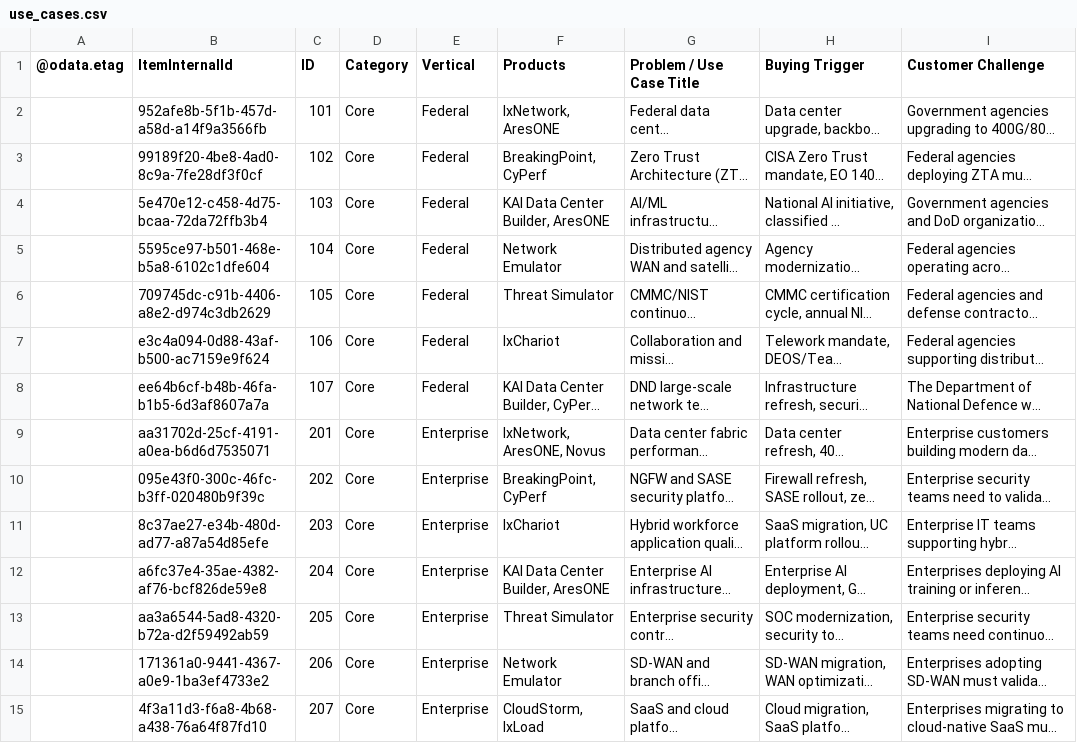
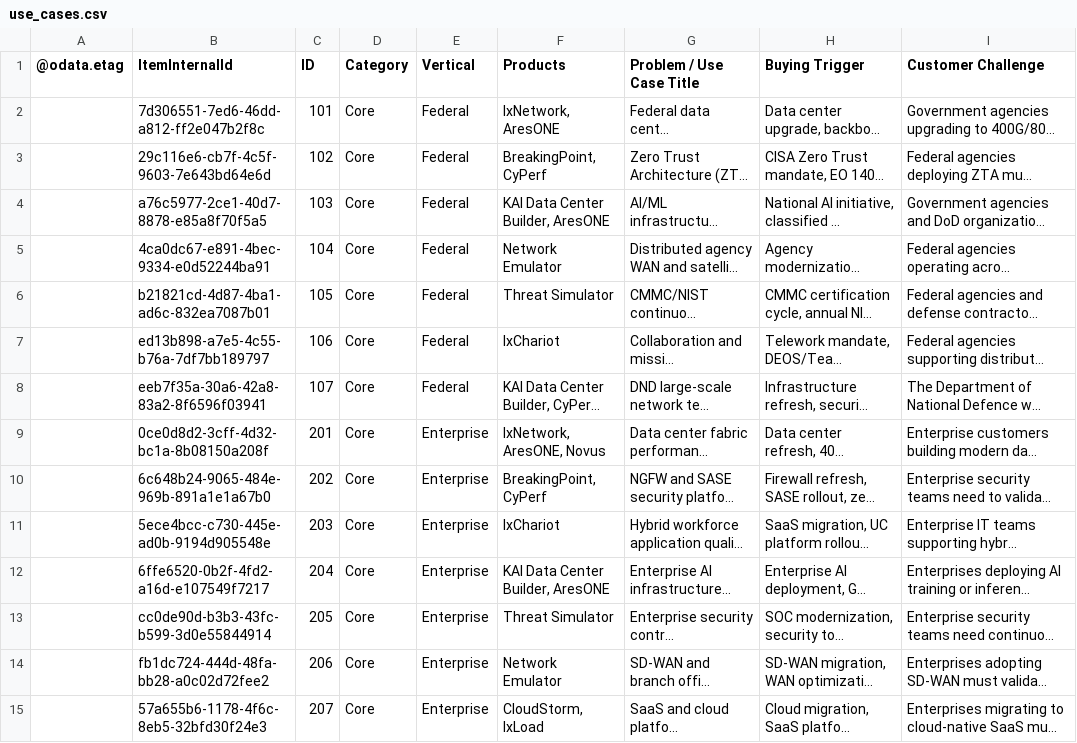
Before and after one commit to sksrinivasan27/keysight-nts-hub-pipeline, a CSV file: data/use_cases.csv, drawn as a sheet; only a part is shown; long unchanged cells end in …; the diff covers the shown part only; the diff names each change by its address in the sheet, - before the commit and + after, or states it on an @@ line.

Commit message:
Auto-update: Excel sync

```diff
--- a/data/use_cases.csv
+++ b/data/use_cases.csv
-B2 (ItemInternalId): 952afe8b-5f1b-457d-a58d-a14f9a3566fb
+B2 (ItemInternalId): 7d306551-7ed6-46dd-a812-ff2e047b2f8c
-B3 (ItemInternalId): 99189f20-4be8-4ad0-8c9a-7fe28df3f0cf
+B3 (ItemInternalId): 29c116e6-cb7f-4c5f-9603-7e643bd64e6d
-B4 (ItemInternalId): 5e470e12-c458-4d75-bcaa-72da72ffb3b4
+B4 (ItemInternalId): a76c5977-2ce1-40d7-8878-e85a8f70f5a5
-B5 (ItemInternalId): 5595ce97-b501-468e-b5a8-6102c1dfe604
+B5 (ItemInternalId): 4ca0dc67-e891-4bec-9334-e0d52244ba91
-B6 (ItemInternalId): 709745dc-c91b-4406-a8e2-d974c3db2629
+B6 (ItemInternalId): b21821cd-4d87-4ba1-ad6c-832ea7087b01
-B7 (ItemInternalId): e3c4a094-0d88-43af-b500-ac7159e9f624
+B7 (ItemInternalId): ed13b898-a7e5-4c55-b76a-7df7bb189797
-B8 (ItemInternalId): ee64b6cf-b48b-46fa-b1b5-6d3af8607a7a
+B8 (ItemInternalId): eeb7f35a-30a6-42a8-83a2-8f6596f03941
-B9 (ItemInternalId): aa31702d-25cf-4191-a0ea-b6d6d7535071
+B9 (ItemInternalId): 0ce0d8d2-3cff-4d32-bc1a-8b08150a208f
-B10 (ItemInternalId): 095e43f0-300c-46fc-b3ff-020480b9f39c
+B10 (ItemInternalId): 6c648b24-9065-484e-969b-891a1e1a67b0
-B11 (ItemInternalId): 8c37ae27-e34b-480d-ad77-a87a54d85efe
+B11 (ItemInternalId): 5ece4bcc-c730-445e-ad0b-9194d905548e
-B12 (ItemInternalId): a6fc37e4-35ae-4382-af76-bcf826de59e8
+B12 (ItemInternalId): 6ffe6520-0b2f-4fd2-a16d-e107549f7217
-B13 (ItemInternalId): aa3a6544-5ad8-4320-b72a-d2f59492ab59
+B13 (ItemInternalId): cc0de90d-b3b3-43fc-b599-3d0e55844914
-B14 (ItemInternalId): 171361a0-9441-4367-a0e9-1ba3ef4733e2
+B14 (ItemInternalId): fb1dc724-444d-48fa-bb28-a0c02d72fee2
-B15 (ItemInternalId): 4f3a11d3-f6a8-4b68-a438-76a64f87fd10
+B15 (ItemInternalId): 57a655b6-1178-4f6c-8eb5-32bfd30f24e3
```
Also changed, not shown: 52 edited cells elsewhere in this file.
